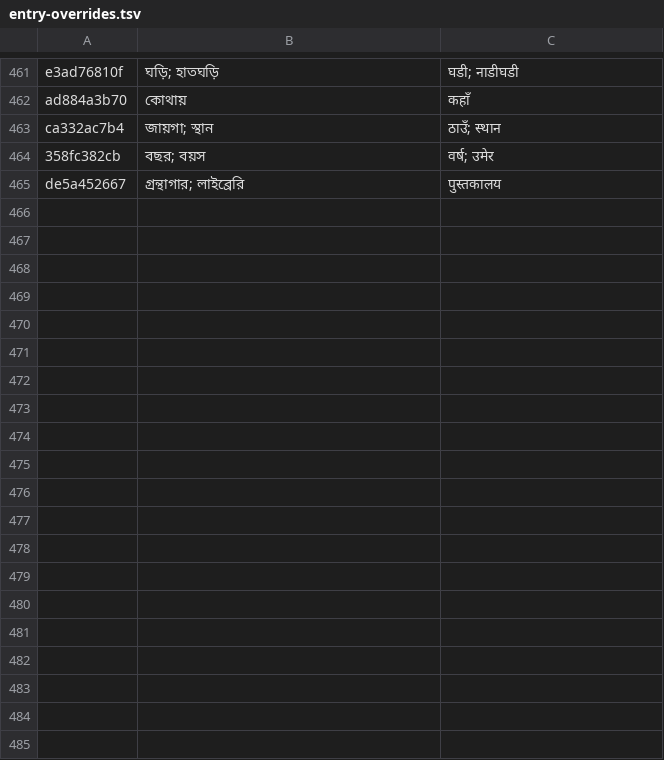
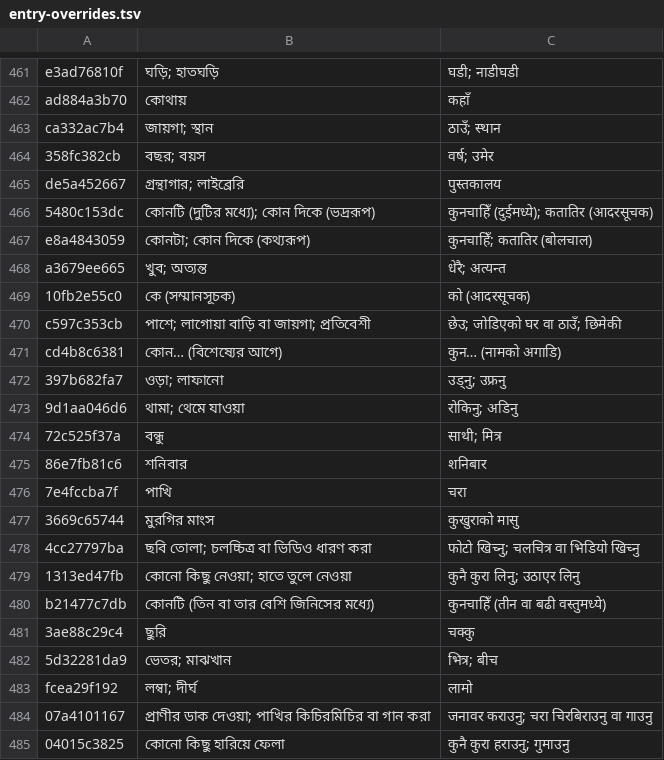
Before and after one commit to Mr04Nazmul/nihongo-path, a TSV file: translations/entry-overrides.tsv, drawn as a sheet; only a part is shown, gaps mark what is left out; the diff covers the shown part only; the diff names each change by its address in the sheet, - before the commit and + after, or states it on an @@ line.

```diff
--- a/translations/entry-overrides.tsv
+++ b/translations/entry-overrides.tsv
+row 466: 5480c153dc | কোনটি (দুটির মধ্যে); কোন দিকে (ভদ্ররূপ) | कुनचाहिँ (दुईमध्ये); कतातिर (आदरसूचक)
+row 467: e8a4843059 | কোনটা; কোন দিকে (কথ্যরূপ) | कुनचाहिँ; कतातिर (बोलचाल)
+row 468: a3679ee665 | খুব; অত্যন্ত | धेरै; अत्यन्त
+row 469: 10fb2e55c0 | কে (সম্মানসূচক) | को (आदरसूचक)
+row 470: c597c353cb | পাশে; লাগোয়া বাড়ি বা জায়গা; প্রতিবেশী | छेउ; जोडिएको घर वा ठाउँ; छिमेकी
+row 471: cd4b8c6381 | কোন… (বিশেষ্যের আগে) | कुन… (नामको अगाडि)
+row 472: 397b682fa7 | ওড়া; লাফানো | उड्नु; उफ्रनु
+row 473: 9d1aa046d6 | থামা; থেমে যাওয়া | रोकिनु; अडिनु
+row 474: 72c525f37a | বন্ধু | साथी; मित्र
+row 475: 86e7fb81c6 | শনিবার | शनिबार
+row 476: 7e4fccba7f | পাখি | चरा
+row 477: 3669c65744 | মুরগির মাংস | कुखुराको मासु
+row 478: 4cc27797ba | ছবি তোলা; চলচ্চিত্র বা ভিডিও ধারণ করা | फोटो खिच्नु; चलचित्र वा भिडियो खिच्नु
+row 479: 1313ed47fb | কোনো কিছু নেওয়া; হাতে তুলে নেওয়া | कुनै कुरा लिनु; उठाएर लिनु
+row 480: b21477c7db | কোনটি (তিন বা তার বেশি জিনিসের মধ্যে) | कुनचाहिँ (तीन वा बढी वस्तुमध्ये)
+row 481: 3ae88c29c4 | ছুরি | चक्कु
+row 482: 5d32281da9 | ভেতর; মাঝখান | भित्र; बीच
+row 483: fcea29f192 | লম্বা; দীর্ঘ | लामो
+row 484: 07a4101167 | প্রাণীর ডাক দেওয়া; পাখির কিচিরমিচির বা গান করা | जनावर कराउनु; चरा चिरबिराउनु वा गाउनु
+row 485: 04015c3825 | কোনো কিছু হারিয়ে ফেলা | कुनै कुरा हराउनु; गुमाउनु
```
Also changed, not shown: 20 added rows elsewhere in this file, 4 other files.
